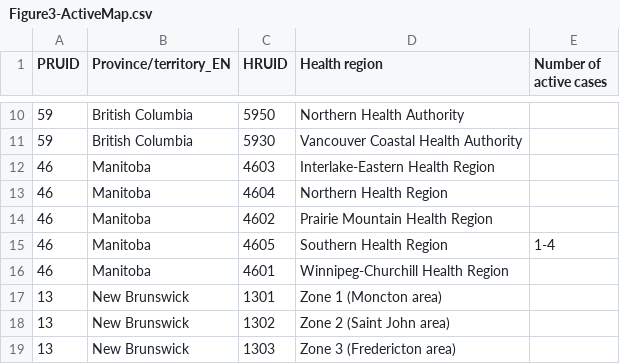
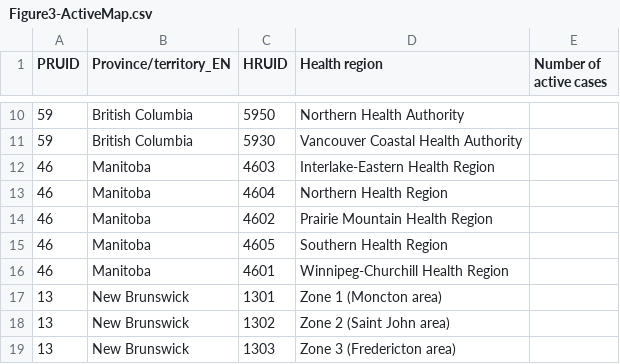
Before and after one commit to irtusak/measles-mecs, a CSV file: data/raw/Figure3-ActiveMap.csv, drawn as a sheet; only a part is shown, gaps mark what is left out.

```diff
--- a/data/raw/Figure3-ActiveMap.csv
+++ b/data/raw/Figure3-ActiveMap.csv
@@ -14,3 +14,3 @@ PRUID,Province/territory_EN,HRUID,Health region,Number of active cases
 46,Manitoba,4602,Prairie Mountain Health Region,
-46,Manitoba,4605,Southern Health Region,1-4
+46,Manitoba,4605,Southern Health Region,
 46,Manitoba,4601,Winnipeg-Churchill Health Region,
```
Also changed, not shown: data/raw/figure2A-EpiCurvePT.csv, data/raw/global_variables.csv, 11 other files.
